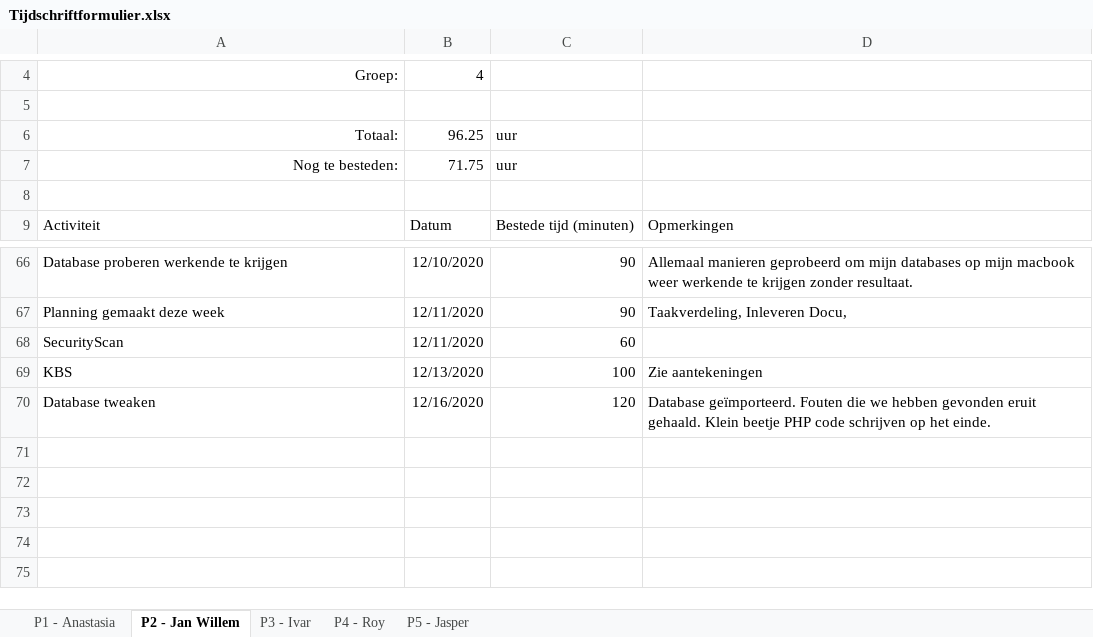
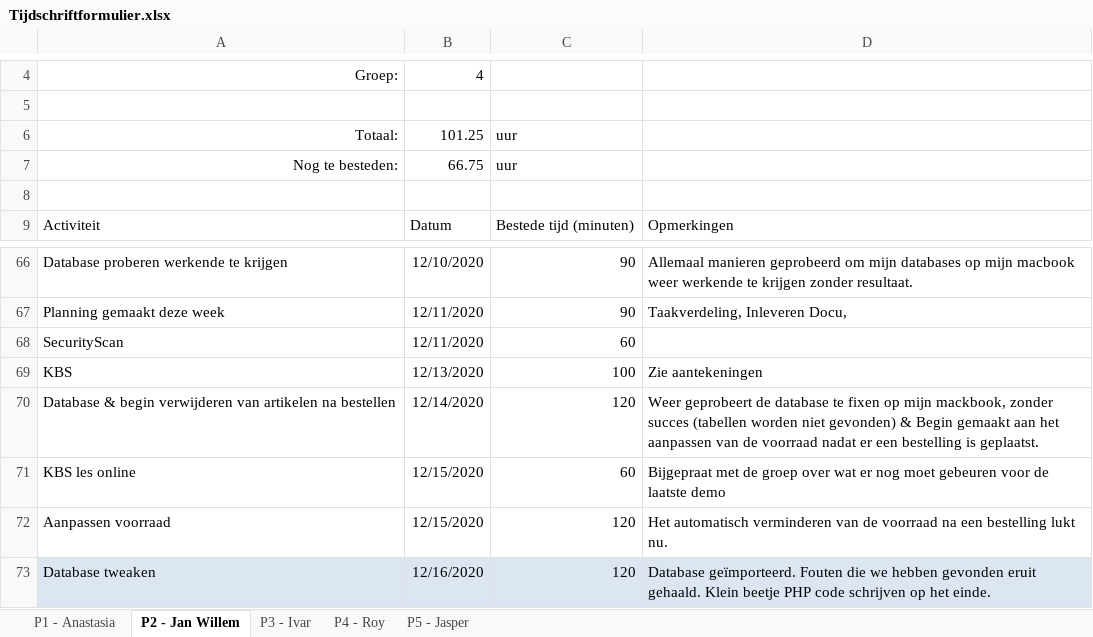
Before and after one commit to thesmallwan123/NerdyGadgets, an Excel workbook: Documenten/Tijdschriftformulier.xlsx, sheet P2 - Jan Willem, drawn as a sheet; only a part is shown, gaps mark what is left out; values as stored, in another font and other column widths than the file's, no borders; table styles not drawn; addresses are those after the commit; the diff names each change by its address in the sheet, - before the commit and + after, or states it on an @@ line.

Commit message:
tijdschriftformulier

```diff
--- a/Documenten/Tijdschriftformulier.xlsx (sheet P2 - Jan Willem)
+++ b/Documenten/Tijdschriftformulier.xlsx (sheet P2 - Jan Willem)
-B6: 96.25
+B6: 101.25
-B7: 71.75
+B7: 66.75
+row 70: Database & begin verwijderen van artikelen na bestellen | 12/14/2020 | 120 | Weer geprobeert de database te fixen op mijn mackbook, zonder succes (tabellen worden niet gevonden) & Begin gemaakt aan het aanpassen van de voorraad nadat er een bestelling is geplaatst.
+row 71: KBS les online | 12/15/2020 | 60 | Bijgepraat met de groep over wat er nog moet gebeuren voor de laatste demo
+row 72: Aanpassen voorraad | 12/15/2020 | 120 | Het automatisch verminderen van de voorraad na een bestelling lukt nu.
-A73:D73 fill: none
+A73:D73 fill: #DCE6F2
```
